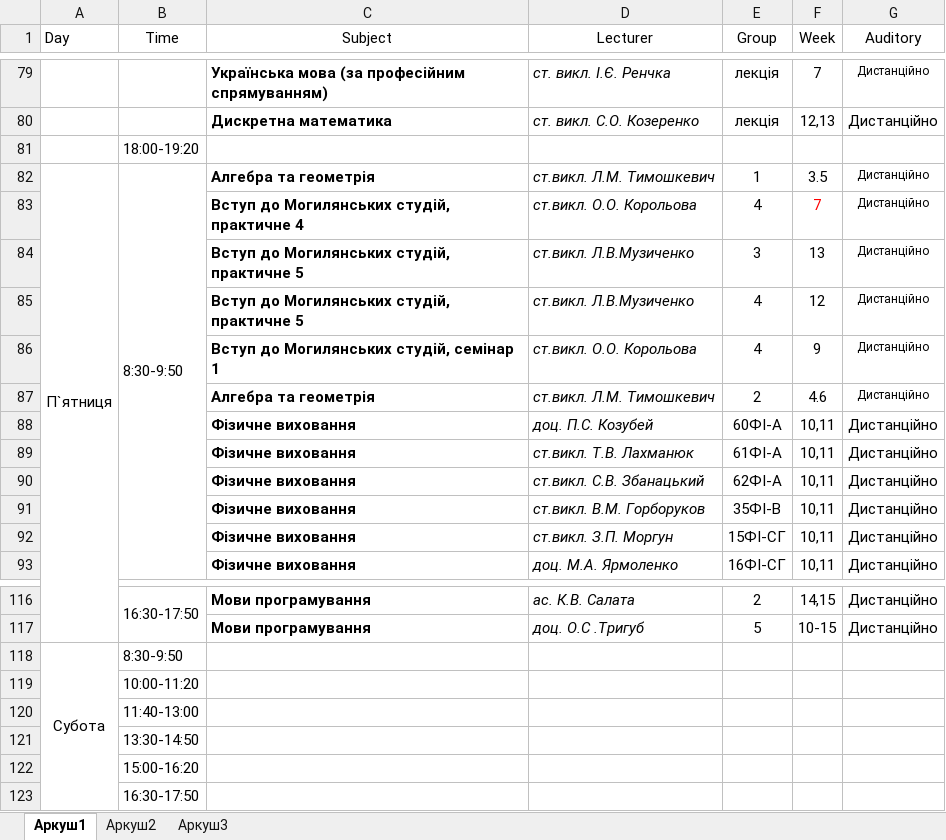
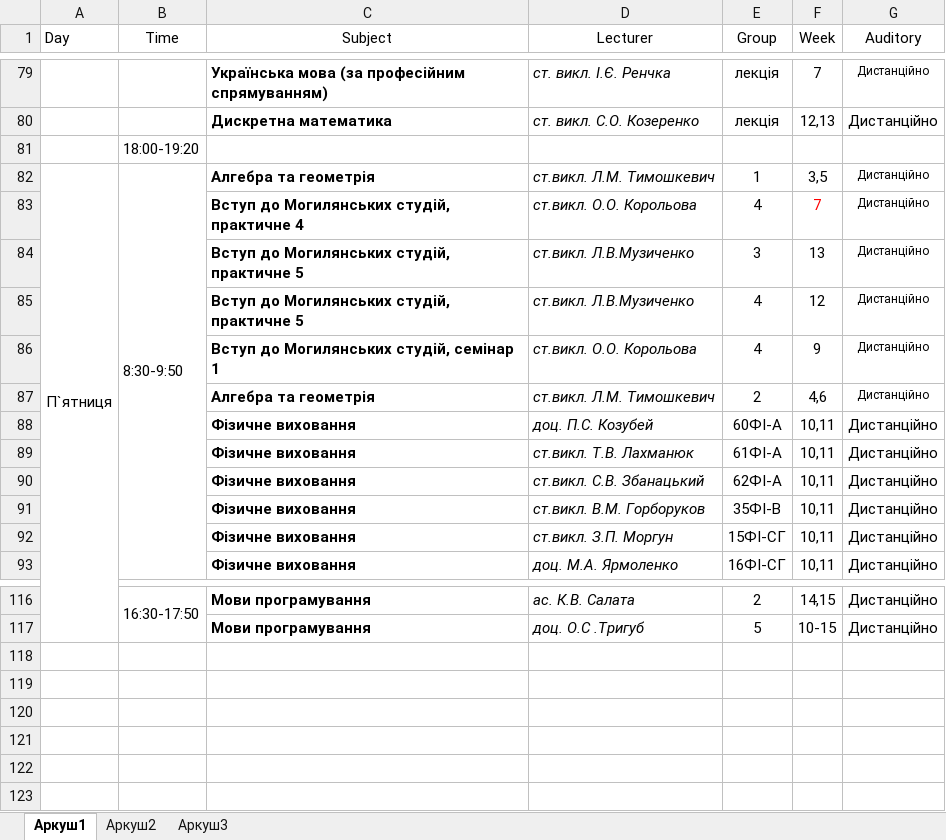
Before and after one commit to SASanchezz/Timetable, an Excel workbook: data.xlsx, sheet Аркуш1, drawn as a sheet; only a part is shown, gaps mark what is left out; values as stored, in another font and other column widths than the file's, no borders; the diff names each change by its address in the sheet, - before the commit and + after, or states it on an @@ line.

```diff
--- a/data.xlsx (sheet Аркуш1)
+++ b/data.xlsx (sheet Аркуш1)
-F82 (Week): 3.5
+F82 (Week): 3,5
-F87 (Week): 4.6
+F87 (Week): 4,6
-row 118: Субота | 8:30-9:50
-row 119:  | 10:00-11:20
-row 120:  | 11:40-13:00
-row 121:  | 13:30-14:50
-row 122:  | 15:00-16:20
-row 123:  | 16:30-17:50
```
Also changed, not shown: 1 other file.
